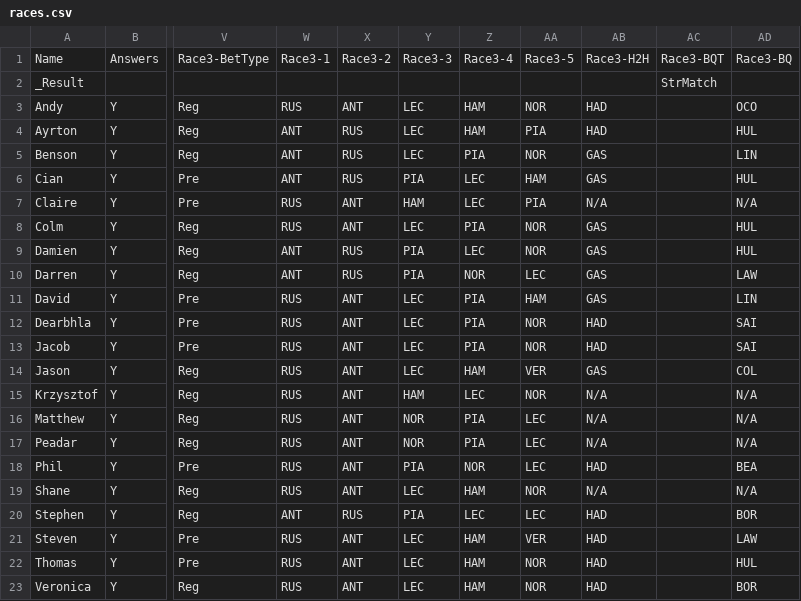
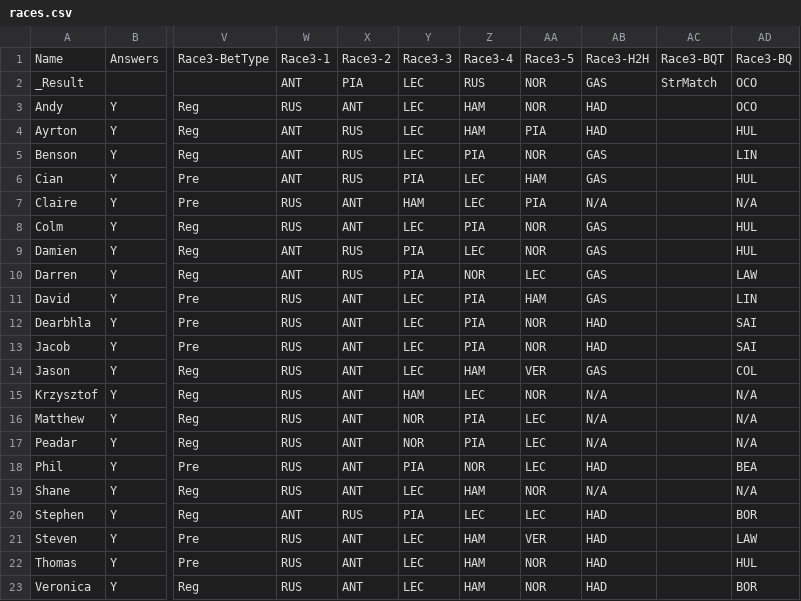
Before and after one commit to DaveJord/F1Comp, a CSV file: races.csv, drawn as a sheet; only a part is shown, gaps mark what is left out; the diff names each change by its address in the sheet, - before the commit and + after, or states it on an @@ line.

```diff
--- a/races.csv
+++ b/races.csv
-W2: (empty)
+W2: ANT
-X2: (empty)
+X2: PIA
-Y2: (empty)
+Y2: LEC
-Z2: (empty)
+Z2: RUS
-AA2: (empty)
+AA2: NOR
-AB2: (empty)
+AB2: GAS
-AD2: (empty)
+AD2: OCO
```
Also changed, not shown: Leaderboard.csv.
